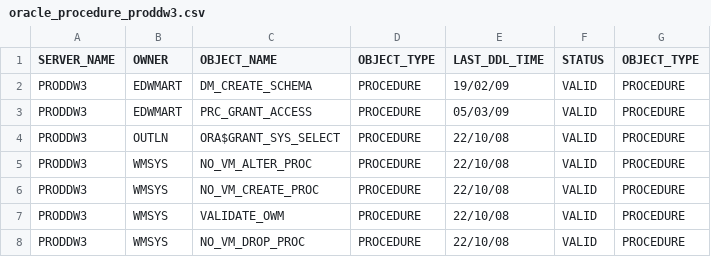
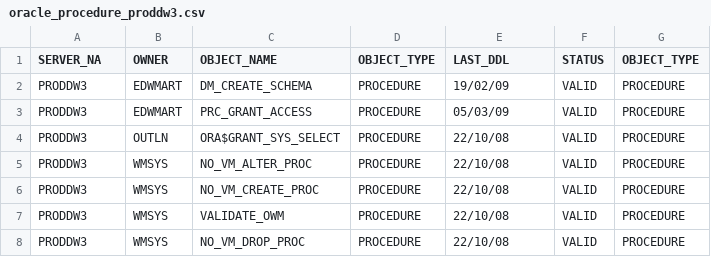
Before and after one commit to majelafortes/mgage-redpill-migration-inventory, a CSV file: oracle_procedure_proddw3.csv, drawn as a sheet; the diff names each change by its address in the sheet, - before the commit and + after, or states it on an @@ line.

```diff
--- a/oracle_procedure_proddw3.csv
+++ b/oracle_procedure_proddw3.csv
-A1: SERVER_NAME
+A1: SERVER_NA
-E1: LAST_DDL_TIME
+E1: LAST_DDL
```
Also changed, not shown: oracle_db_link_proddw3.csv, 1 other file.
